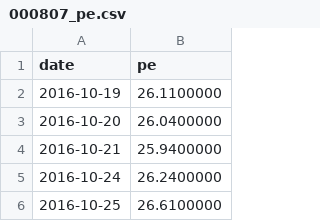
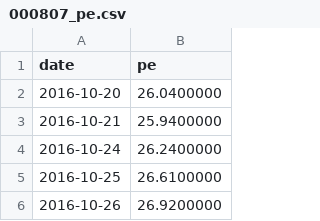
Before and after one commit to tang1273880952-dotcom/bond-timing, a CSV file: data/industry_cache/000807_pe.csv, drawn as a sheet; only a part is shown; the shorter side is filled out with more unchanged rows.

```diff
--- a/data/industry_cache/000807_pe.csv
+++ b/data/industry_cache/000807_pe.csv
@@ -1,3 +1,2 @@
 date,pe
-2016-10-19,26.1100000
 2016-10-20,26.0400000
```
Also changed, not shown: data/industry_cache/399971_pe.csv, data/industry_cache/399989_pe.csv, 3 other files.
